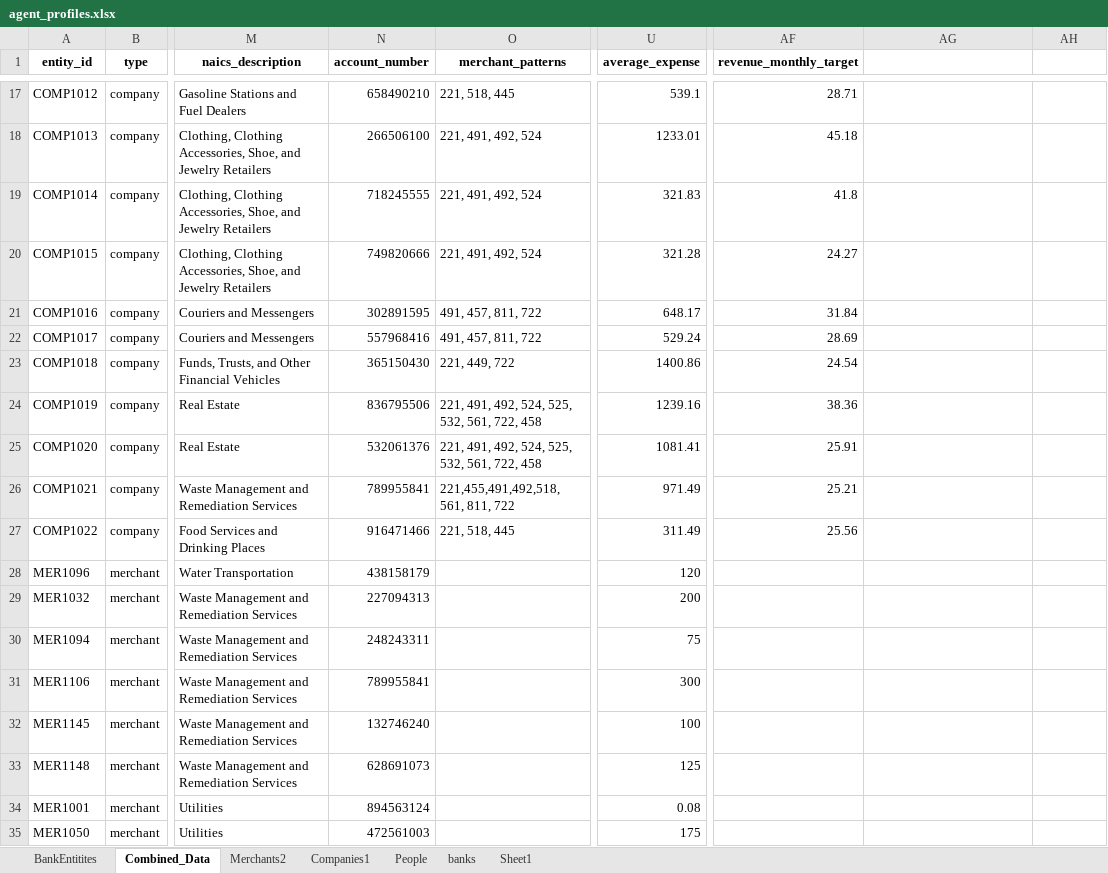
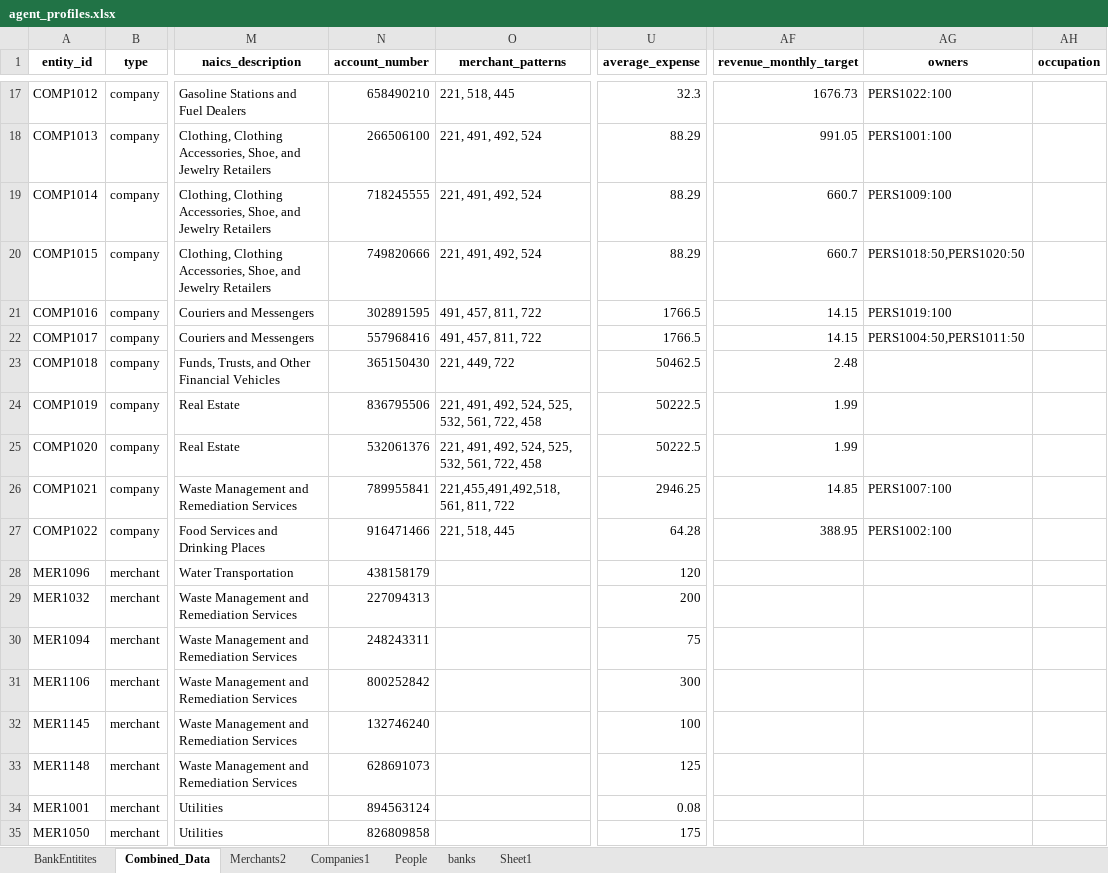
Before and after one commit to fcitradecraft/Synthetic_Modeling_Network_Data, an Excel workbook: agents/agent_profiles.xlsx, sheet Combined_Data, drawn as a sheet; only a part is shown, gaps mark what is left out; values as stored, in another font and other column widths than the file's, no borders; the diff covers the shown part only; the diff names each change by its address in the sheet, - before the commit and + after, or states it on an @@ line.

```diff
--- a/agents/agent_profiles.xlsx (sheet Combined_Data)
+++ b/agents/agent_profiles.xlsx (sheet Combined_Data)
-AG1: (empty)
+AG1: owners
-AH1: (empty)
+AH1: occupation
-U17 (average_expense): 539.1
+U17 (average_expense): 32.3
-AF17 (revenue_monthly_target): 28.71
+AF17 (revenue_monthly_target): 1676.73
-AG17 (owners): (empty)
+AG17 (owners): PERS1022:100
-U18 (average_expense): 1233.01
+U18 (average_expense): 88.29
-AF18 (revenue_monthly_target): 45.18
+AF18 (revenue_monthly_target): 991.05
-AG18 (owners): (empty)
+AG18 (owners): PERS1001:100
-U19 (average_expense): 321.83
+U19 (average_expense): 88.29
-AF19 (revenue_monthly_target): 41.8
+AF19 (revenue_monthly_target): 660.7
-AG19 (owners): (empty)
+AG19 (owners): PERS1009:100
-U20 (average_expense): 321.28
+U20 (average_expense): 88.29
-AF20 (revenue_monthly_target): 24.27
+AF20 (revenue_monthly_target): 660.7
-AG20 (owners): (empty)
+AG20 (owners): PERS1018:50,PERS1020:50
-U21 (average_expense): 648.17
+U21 (average_expense): 1766.5
-AF21 (revenue_monthly_target): 31.84
+AF21 (revenue_monthly_target): 14.15
-AG21 (owners): (empty)
+AG21 (owners): PERS1019:100
-U22 (average_expense): 529.24
+U22 (average_expense): 1766.5
-AF22 (revenue_monthly_target): 28.69
+AF22 (revenue_monthly_target): 14.15
-AG22 (owners): (empty)
+AG22 (owners): PERS1004:50,PERS1011:50
-U23 (average_expense): 1400.86
+U23 (average_expense): 50462.5
-AF23 (revenue_monthly_target): 24.54
+AF23 (revenue_monthly_target): 2.48
-U24 (average_expense): 1239.16
+U24 (average_expense): 50222.5
-AF24 (revenue_monthly_target): 38.36
+AF24 (revenue_monthly_target): 1.99
-U25 (average_expense): 1081.41
+U25 (average_expense): 50222.5
-AF25 (revenue_monthly_target): 25.91
+AF25 (revenue_monthly_target): 1.99
-U26 (average_expense): 971.49
+U26 (average_expense): 2946.25
-AF26 (revenue_monthly_target): 25.21
+AF26 (revenue_monthly_target): 14.85
-AG26 (owners): (empty)
+AG26 (owners): PERS1007:100
-U27 (average_expense): 311.49
+U27 (average_expense): 64.28
-AF27 (revenue_monthly_target): 25.56
+AF27 (revenue_monthly_target): 388.95
-AG27 (owners): (empty)
+AG27 (owners): PERS1002:100
-N31 (account_number): 789955841
+N31 (account_number): 800252842
-N35 (account_number): 472561003
+N35 (account_number): 826809858
```
Also changed, not shown: 142 edited cells elsewhere in this sheet, 20 other files.
